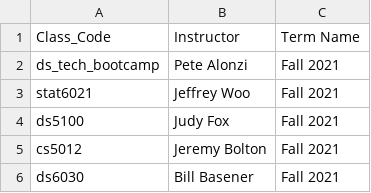
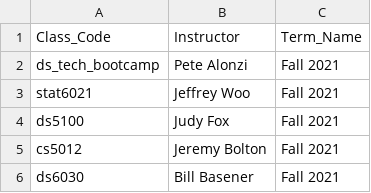
Before and after one commit to DS5111-FALL2023/lab_dbt_snowflake_xjb6yb, a CSV file: sample_seed/terms_with_courses.csv, drawn as a sheet; only a part is shown.

Commit message:
Editing Course name

```diff
--- a/sample_seed/terms_with_courses.csv
+++ b/sample_seed/terms_with_courses.csv
@@ -1,2 +1,2 @@
-Class_Code,Instructor,Term Name
+Class_Code,Instructor,Term_Name
 ds_tech_bootcamp,Pete Alonzi,Fall 2021
```
